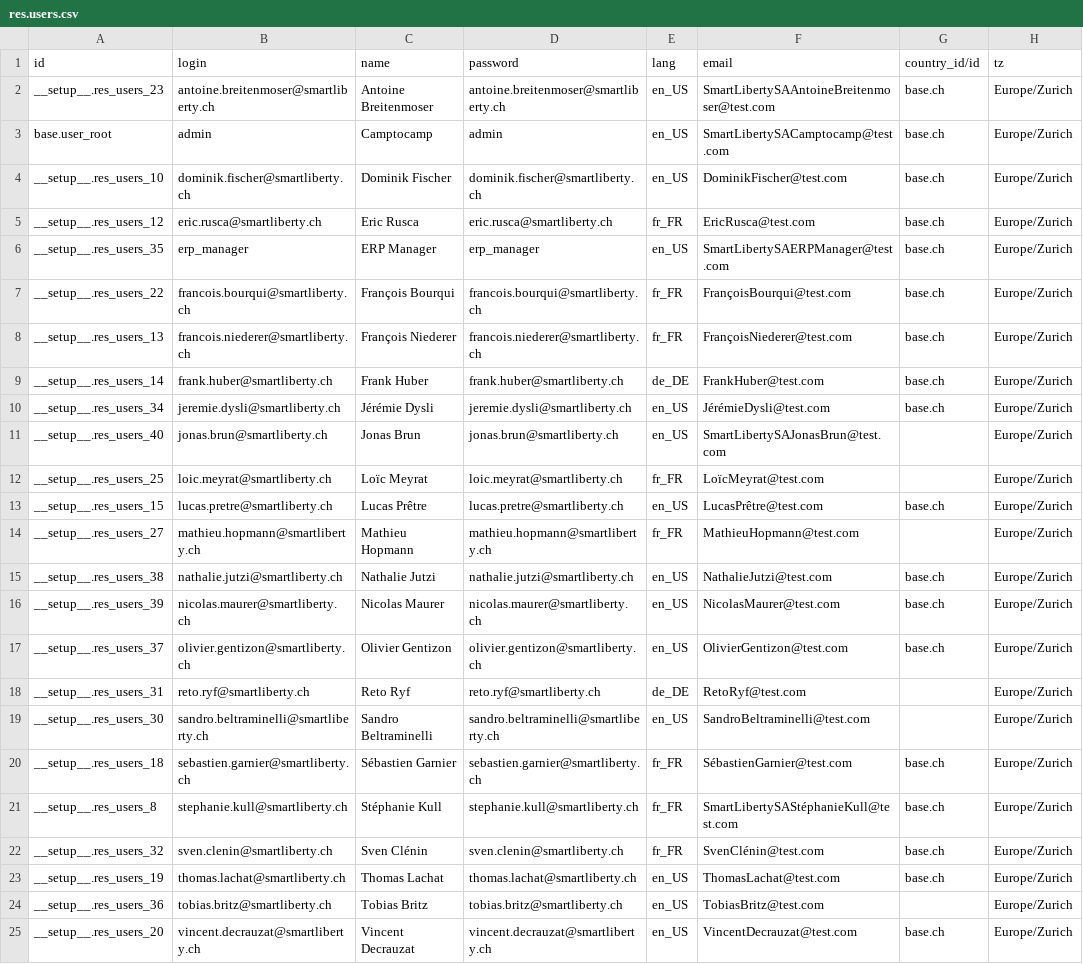
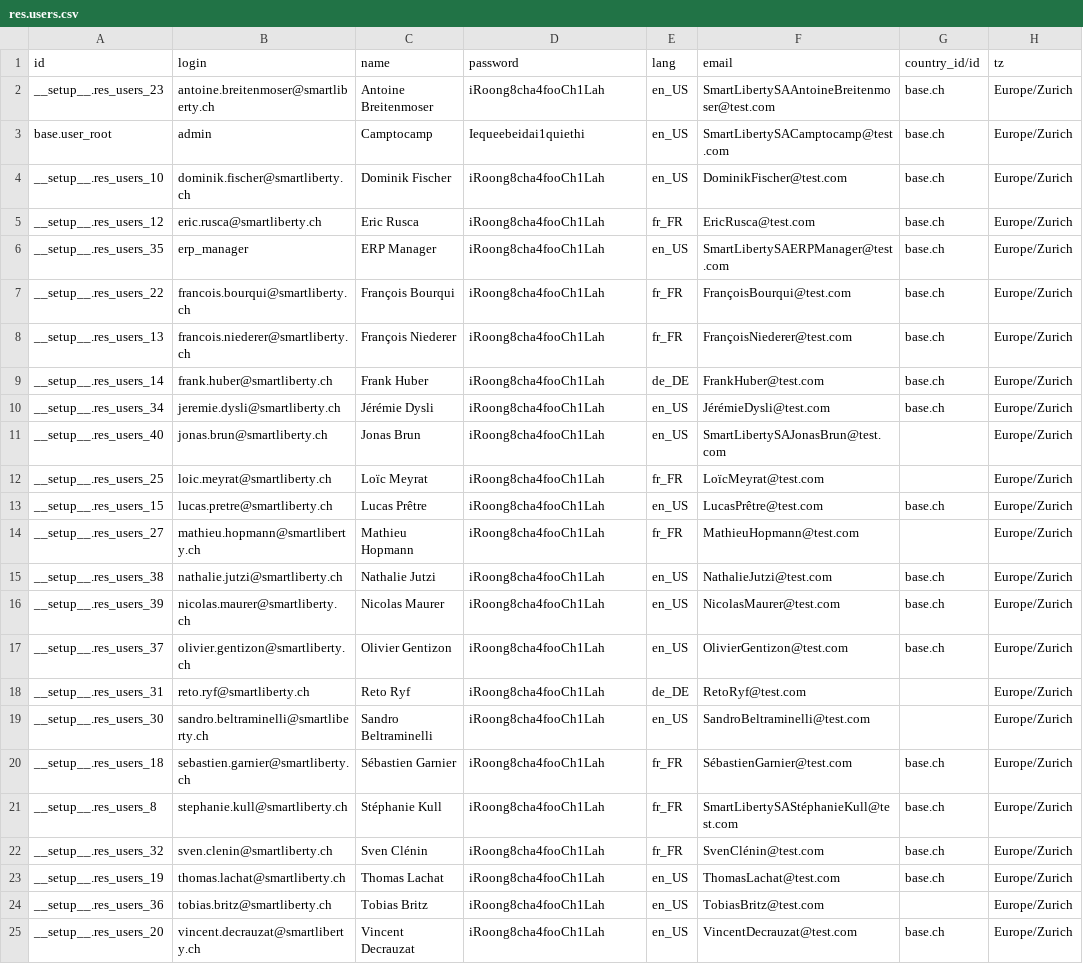
Before and after one commit to camptocamp/website, a CSV file: odoo/data/install/res.users.csv, drawn as a sheet; only a part is shown; the diff names each change by its address in the sheet, - before the commit and + after, or states it on an @@ line.

Commit message:
[IMP] add password to res_users

```diff
--- a/odoo/data/install/res.users.csv
+++ b/odoo/data/install/res.users.csv
-D2 (password): antoine.breitenmoser@smartliberty.ch
+D2 (password): iRoong8cha4fooCh1Lah
-D3 (password): admin
+D3 (password): Iequeebeidai1quiethi
-D4 (password): dominik.fischer@smartliberty.ch
+D4 (password): iRoong8cha4fooCh1Lah
-D5 (password): eric.rusca@smartliberty.ch
+D5 (password): iRoong8cha4fooCh1Lah
-D6 (password): erp_manager
+D6 (password): iRoong8cha4fooCh1Lah
-D7 (password): francois.bourqui@smartliberty.ch
+D7 (password): iRoong8cha4fooCh1Lah
-D8 (password): francois.niederer@smartliberty.ch
+D8 (password): iRoong8cha4fooCh1Lah
-D9 (password): frank.huber@smartliberty.ch
+D9 (password): iRoong8cha4fooCh1Lah
-D10 (password): jeremie.dysli@smartliberty.ch
+D10 (password): iRoong8cha4fooCh1Lah
-D11 (password): jonas.brun@smartliberty.ch
+D11 (password): iRoong8cha4fooCh1Lah
-D12 (password): loic.meyrat@smartliberty.ch
+D12 (password): iRoong8cha4fooCh1Lah
-D13 (password): lucas.pretre@smartliberty.ch
+D13 (password): iRoong8cha4fooCh1Lah
-D14 (password): mathieu.hopmann@smartliberty.ch
+D14 (password): iRoong8cha4fooCh1Lah
-D15 (password): nathalie.jutzi@smartliberty.ch
+D15 (password): iRoong8cha4fooCh1Lah
-D16 (password): nicolas.maurer@smartliberty.ch
+D16 (password): iRoong8cha4fooCh1Lah
-D17 (password): olivier.gentizon@smartliberty.ch
+D17 (password): iRoong8cha4fooCh1Lah
-D18 (password): reto.ryf@smartliberty.ch
+D18 (password): iRoong8cha4fooCh1Lah
-D19 (password): sandro.beltraminelli@smartliberty.ch
+D19 (password): iRoong8cha4fooCh1Lah
-D20 (password): sebastien.garnier@smartliberty.ch
+D20 (password): iRoong8cha4fooCh1Lah
-D21 (password): stephanie.kull@smartliberty.ch
+D21 (password): iRoong8cha4fooCh1Lah
-D22 (password): sven.clenin@smartliberty.ch
+D22 (password): iRoong8cha4fooCh1Lah
-D23 (password): thomas.lachat@smartliberty.ch
+D23 (password): iRoong8cha4fooCh1Lah
-D24 (password): tobias.britz@smartliberty.ch
+D24 (password): iRoong8cha4fooCh1Lah
-D25 (password): vincent.decrauzat@smartliberty.ch
+D25 (password): iRoong8cha4fooCh1Lah
```
